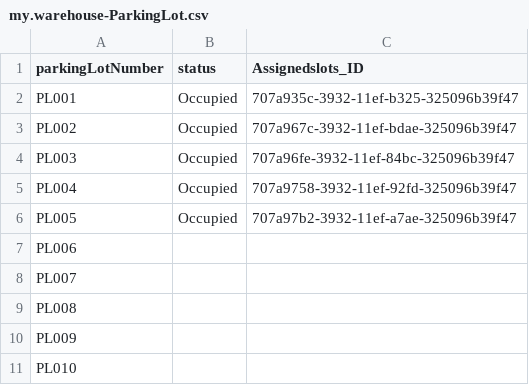
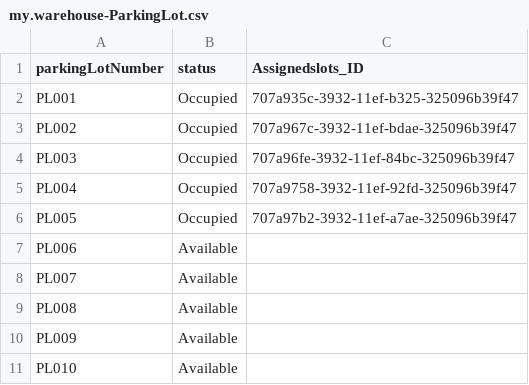
Before and after one commit to SrilekhaPaloju/Parkinglot-Application, a CSV file: db/data/my.warehouse-ParkingLot.csv, drawn as a sheet.

```diff
--- a/db/data/my.warehouse-ParkingLot.csv
+++ b/db/data/my.warehouse-ParkingLot.csv
@@ -6,6 +6,6 @@ PL004,Occupied,707a9758-3932-11ef-92fd-325096b39f47
 PL005,Occupied,707a97b2-3932-11ef-a7ae-325096b39f47
-PL006,,
-PL007,,
-PL008,,
-PL009,,
-PL010,,
+PL006,Available,
+PL007,Available,
+PL008,Available,
+PL009,Available,
+PL010,Available,
```
Also changed, not shown: 12 other files.
